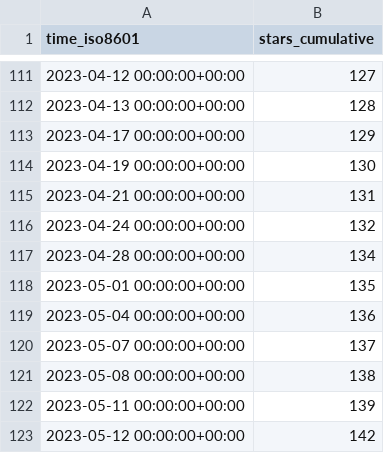
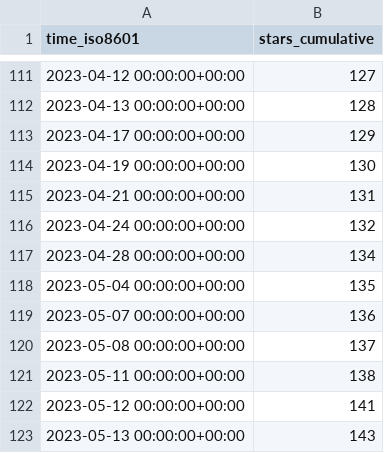
Before and after one commit to mk1121/idurar-erp-crm, a CSV file: idurar/idurar-erp-crm/ghrs-data/stargazers.csv, drawn as a sheet; only a part is shown, gaps mark what is left out.

```diff
--- a/idurar/idurar-erp-crm/ghrs-data/stargazers.csv
+++ b/idurar/idurar-erp-crm/ghrs-data/stargazers.csv
@@ -117,7 +117,7 @@ time_iso8601,stars_cumulative
 2023-04-28 00:00:00+00:00,134
-2023-05-01 00:00:00+00:00,135
-2023-05-04 00:00:00+00:00,136
-2023-05-07 00:00:00+00:00,137
-2023-05-08 00:00:00+00:00,138
-2023-05-11 00:00:00+00:00,139
-2023-05-12 00:00:00+00:00,142
+2023-05-04 00:00:00+00:00,135
+2023-05-07 00:00:00+00:00,136
+2023-05-08 00:00:00+00:00,137
+2023-05-11 00:00:00+00:00,138
+2023-05-12 00:00:00+00:00,141
+2023-05-13 00:00:00+00:00,143
```
Also changed, not shown: idurar/idurar-erp-crm/ghrs-data/forks.csv.
